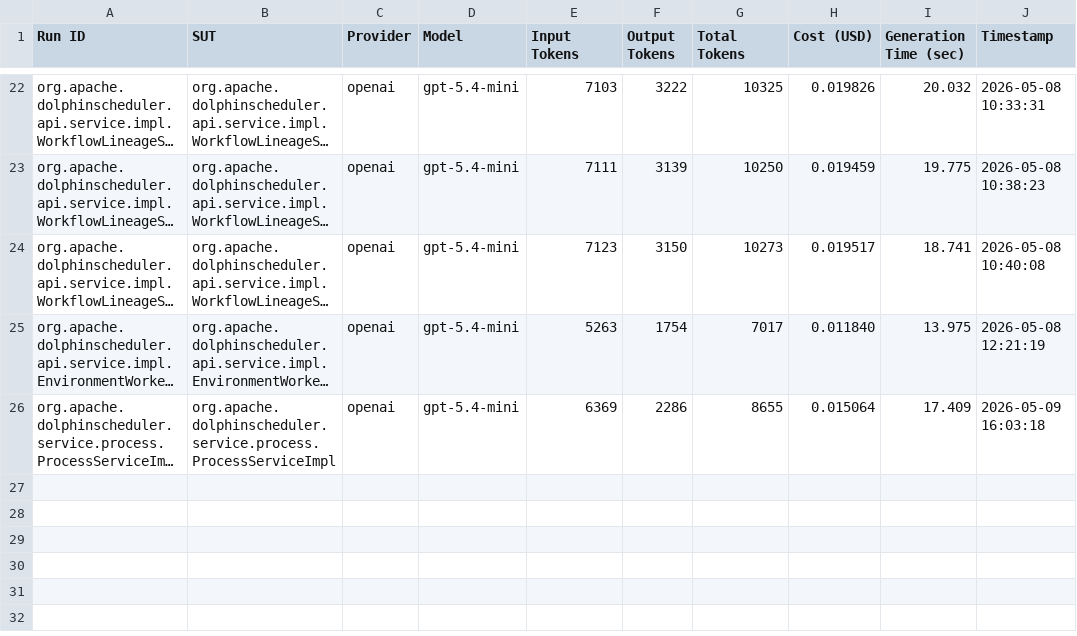
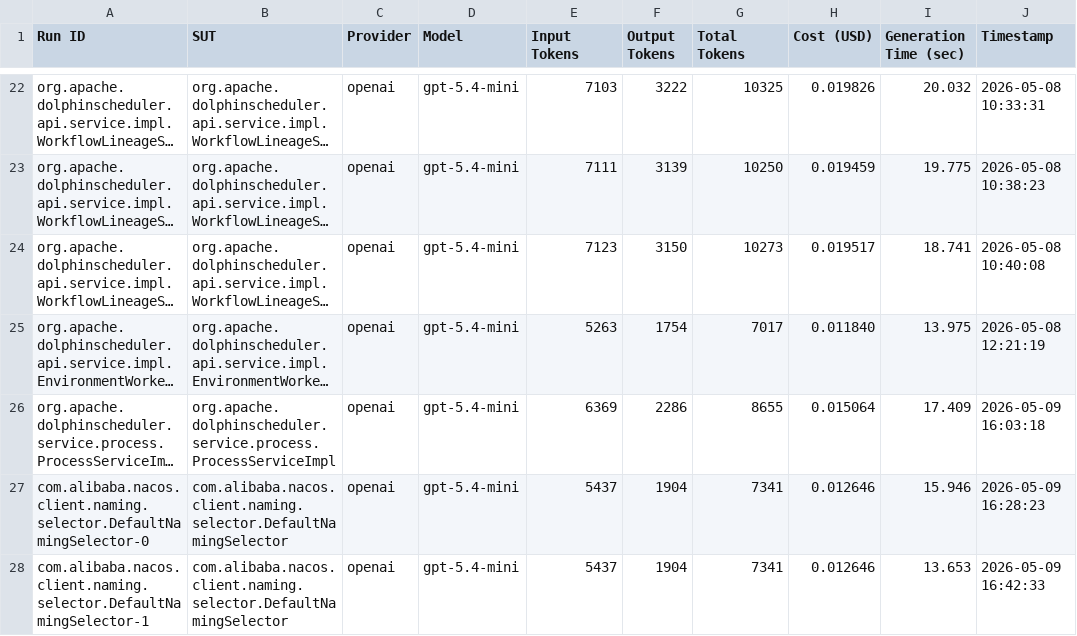
Before and after one commit to FedericoValeri/unmock4j, a CSV file: results/summary.csv, drawn as a sheet; only a part is shown, gaps mark what is left out; long unchanged cells end in …; the diff names each change by its address in the sheet, - before the commit and + after, or states it on an @@ line.

Commit message:
added result for DefaultNamingSelectorTest and updated nacos maven references

```diff
--- a/results/summary.csv
+++ b/results/summary.csv
+row 27: com.alibaba.nacos.client.naming.selector.DefaultNamingSelector-0 | com.alibaba.nacos.client.naming.selector.DefaultNamingSelector | openai | gpt-5.4-mini | 5437 | 1904 | 7341 | 0.012646 | 15.946 | 2026-05-09 16:28:23
+row 28: com.alibaba.nacos.client.naming.selector.DefaultNamingSelector-1 | com.alibaba.nacos.client.naming.selector.DefaultNamingSelector | openai | gpt-5.4-mini | 5437 | 1904 | 7341 | 0.012646 | 13.653 | 2026-05-09 16:42:33
```
Also changed, not shown: 8 other files.
